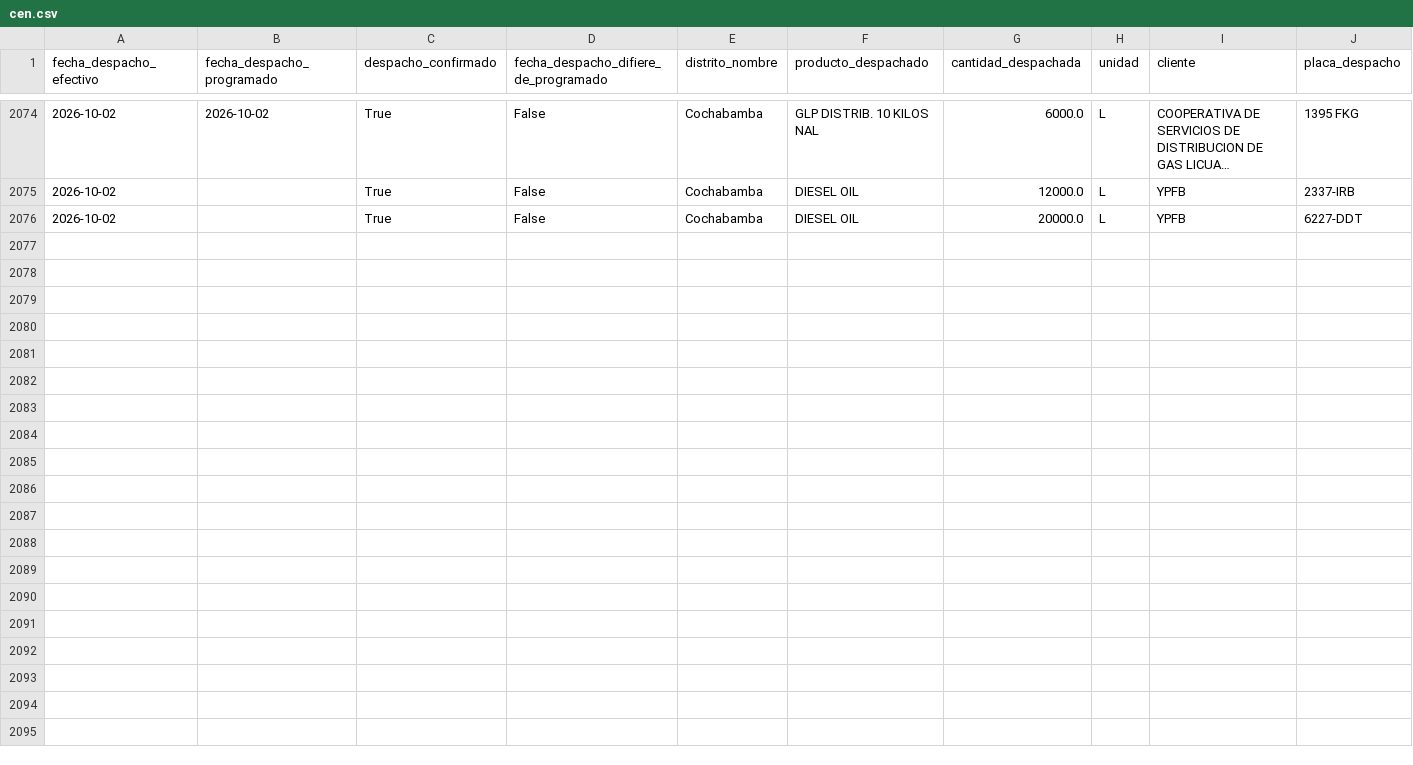
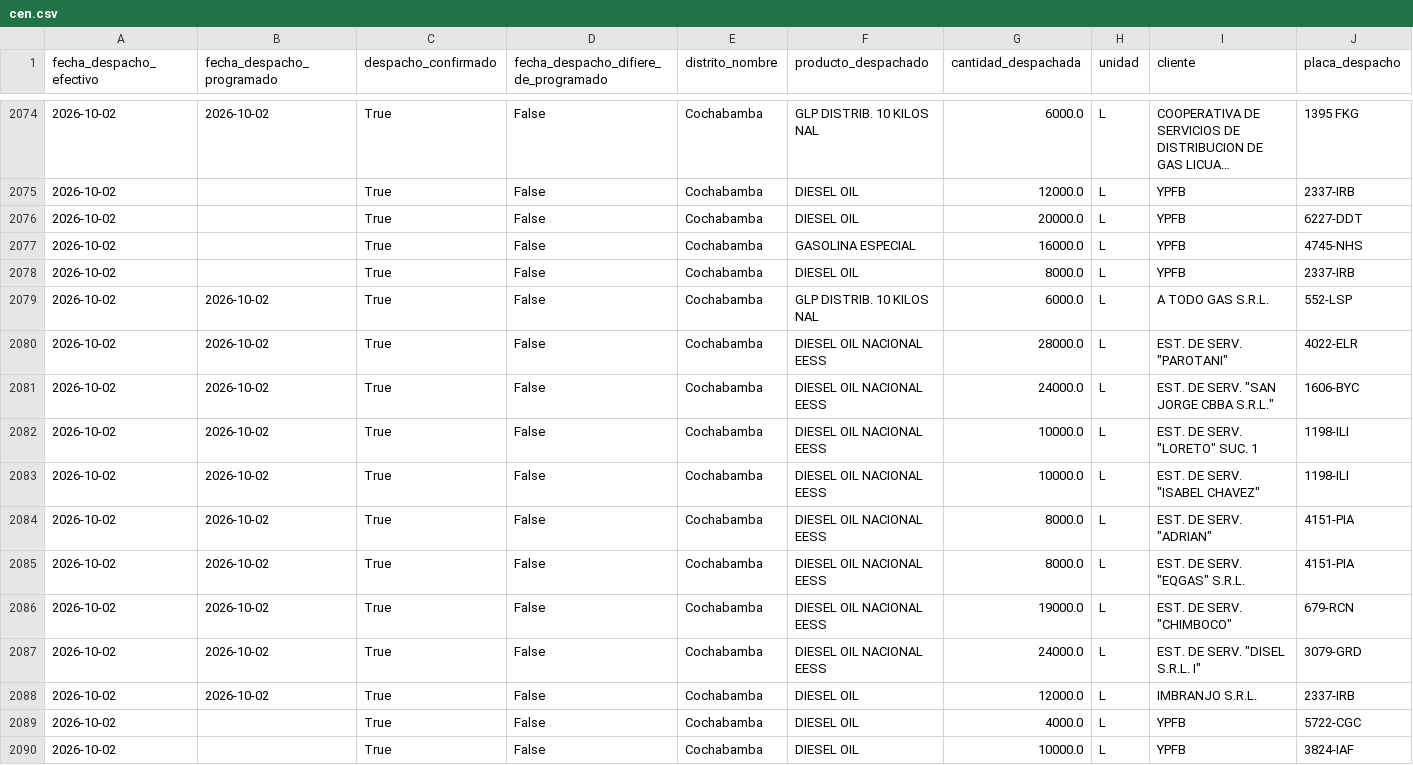
Before and after one commit to mauforonda/data-triage, a CSV file: hidrocarburos/abastecimiento/data/despachos/cen.csv, drawn as a sheet; only a part is shown, gaps mark what is left out; long unchanged cells end in …; rows hold the shown columns only; the diff names each change by its address in the sheet, - before the commit and + after, or states it on an @@ line.

```diff
--- a/hidrocarburos/abastecimiento/data/despachos/cen.csv
+++ b/hidrocarburos/abastecimiento/data/despachos/cen.csv
+row 2077: 2026-10-02 |  | True | False | Cochabamba | GASOLINA ESPECIAL | 16000.0 | L | YPFB | 4745-NHS
+row 2078: 2026-10-02 |  | True | False | Cochabamba | DIESEL OIL | 8000.0 | L | YPFB | 2337-IRB
+row 2079: 2026-10-02 | 2026-10-02 | True | False | Cochabamba | GLP DISTRIB. 10 KILOS NAL | 6000.0 | L | A TODO GAS S.R.L. | 552-LSP
+row 2080: 2026-10-02 | 2026-10-02 | True | False | Cochabamba | DIESEL OIL NACIONAL EESS | 28000.0 | L | EST. DE SERV. "PAROTANI" | 4022-ELR
+row 2081: 2026-10-02 | 2026-10-02 | True | False | Cochabamba | DIESEL OIL NACIONAL EESS | 24000.0 | L | EST. DE SERV. "SAN JORGE CBBA S.R.L." | 1606-BYC
+row 2082: 2026-10-02 | 2026-10-02 | True | False | Cochabamba | DIESEL OIL NACIONAL EESS | 10000.0 | L | EST. DE SERV. "LORETO" SUC. 1 | 1198-ILI
+row 2083: 2026-10-02 | 2026-10-02 | True | False | Cochabamba | DIESEL OIL NACIONAL EESS | 10000.0 | L | EST. DE SERV. "ISABEL CHAVEZ" | 1198-ILI
+row 2084: 2026-10-02 | 2026-10-02 | True | False | Cochabamba | DIESEL OIL NACIONAL EESS | 8000.0 | L | EST. DE SERV. "ADRIAN" | 4151-PIA
+row 2085: 2026-10-02 | 2026-10-02 | True | False | Cochabamba | DIESEL OIL NACIONAL EESS | 8000.0 | L | EST. DE SERV. "EQGAS" S.R.L. | 4151-PIA
+row 2086: 2026-10-02 | 2026-10-02 | True | False | Cochabamba | DIESEL OIL NACIONAL EESS | 19000.0 | L | EST. DE SERV. "CHIMBOCO" | 679-RCN
+row 2087: 2026-10-02 | 2026-10-02 | True | False | Cochabamba | DIESEL OIL NACIONAL EESS | 24000.0 | L | EST. DE SERV. "DISEL S.R.L. I" | 3079-GRD
+row 2088: 2026-10-02 | 2026-10-02 | True | False | Cochabamba | DIESEL OIL | 12000.0 | L | IMBRANJO S.R.L. | 2337-IRB
+row 2089: 2026-10-02 |  | True | False | Cochabamba | DIESEL OIL | 4000.0 | L | YPFB | 5722-CGC
+row 2090: 2026-10-02 |  | True | False | Cochabamba | DIESEL OIL | 10000.0 | L | YPFB | 3824-IAF
```
Also changed, not shown: hidrocarburos/abastecimiento/data/despachos/amz.csv, hidrocarburos/abastecimiento/data/despachos/chu.csv, 33 other files.
